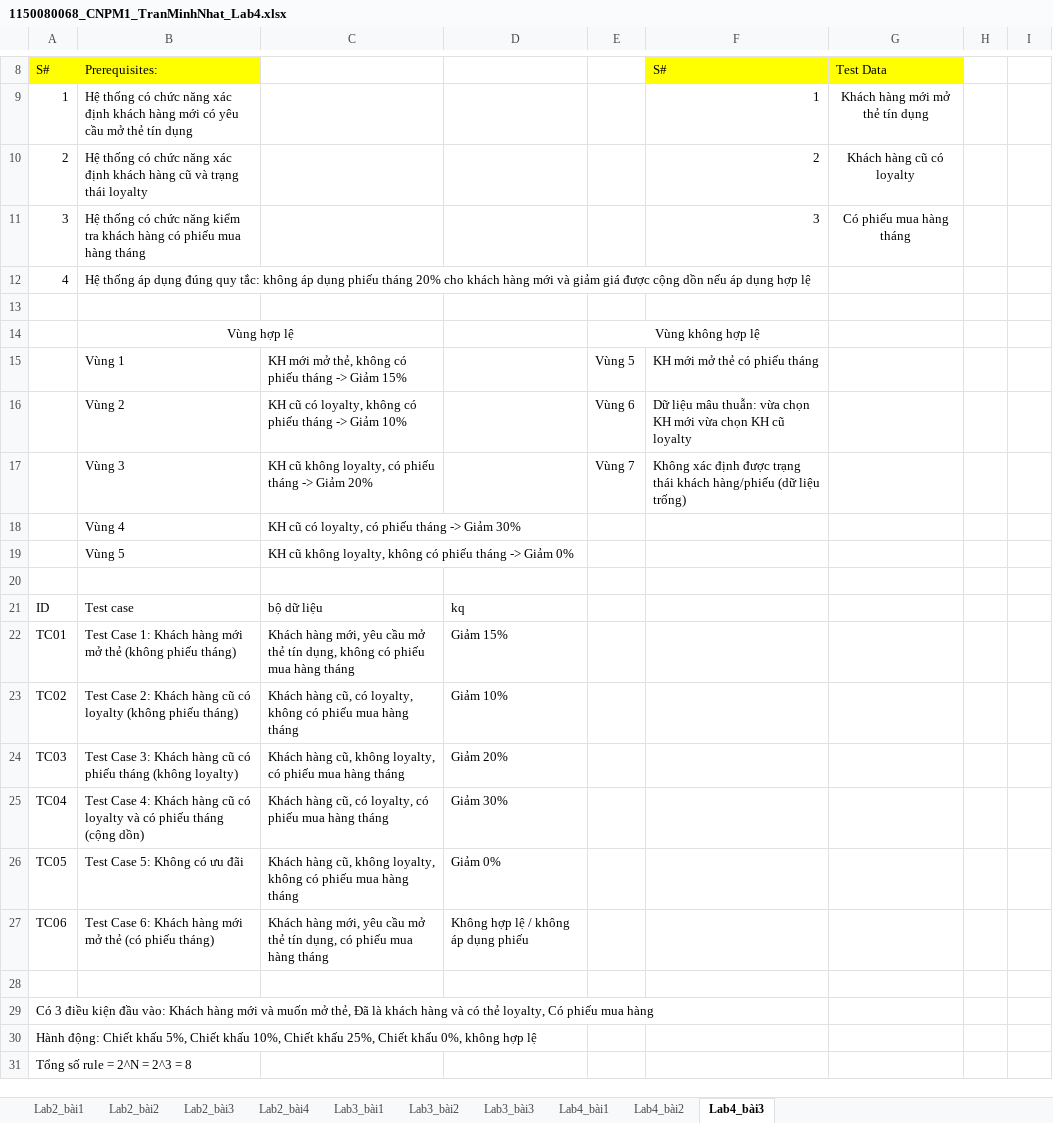
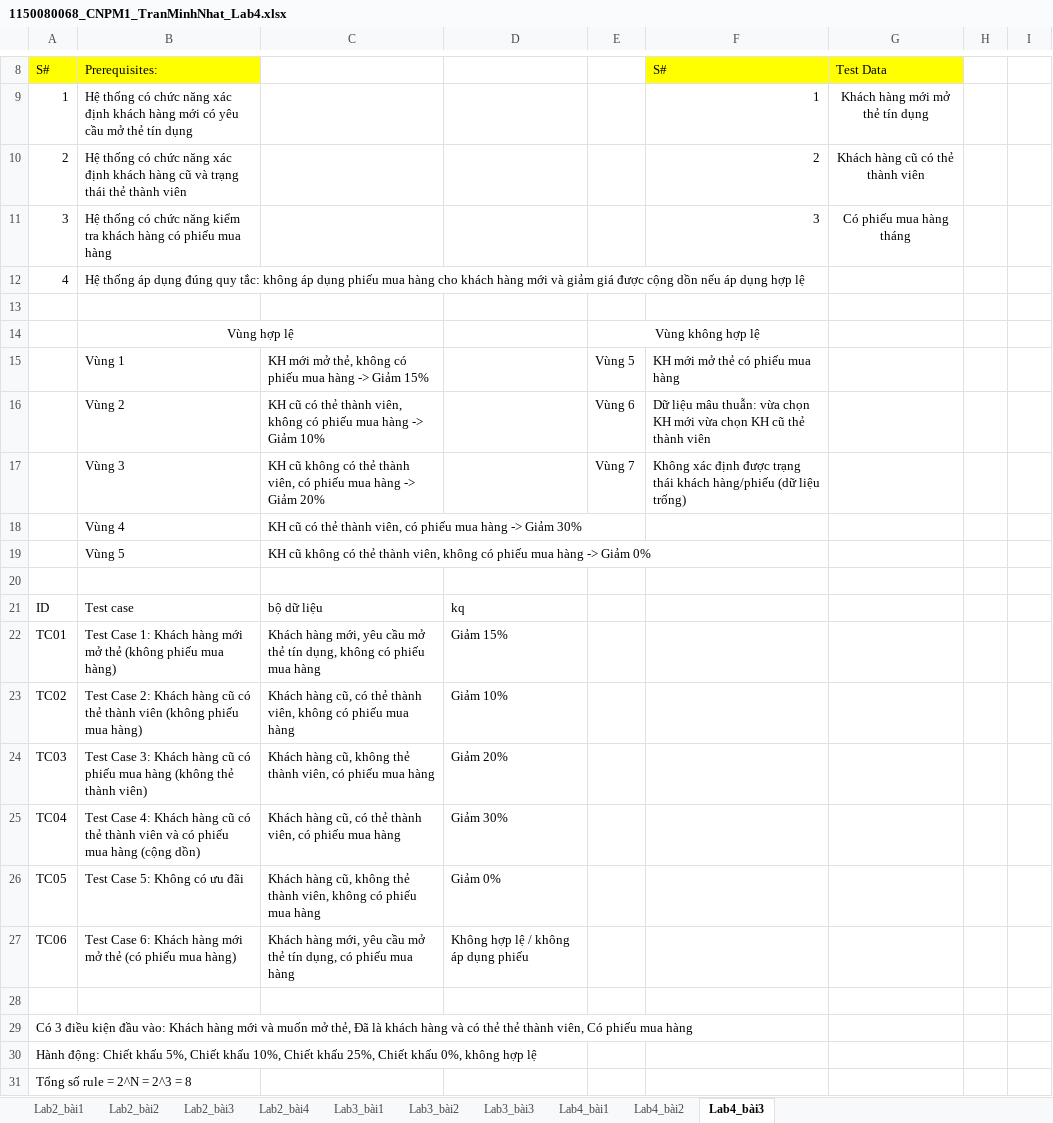
Before and after one commit to naht-jpg/1150080068_CNPM1_TranMinhNhat_KiemThuPhanMem, an Excel workbook: Lab3/1150080068_CNPM1_TranMinhNhat_Lab4.xlsx, sheet Lab4_bài3, drawn as a sheet; only a part is shown, gaps mark what is left out; values as stored, in another font and other column widths than the file's, no borders; the diff covers the shown part only; the diff names each change by its address in the sheet, - before the commit and + after, or states it on an @@ line.

Commit message:
bổ sung

```diff
--- a/Lab3/1150080068_CNPM1_TranMinhNhat_Lab4.xlsx (sheet Lab4_bài3)
+++ b/Lab3/1150080068_CNPM1_TranMinhNhat_Lab4.xlsx (sheet Lab4_bài3)
-B10: …trạng thái loyalty
+B10: …trạng thái thẻ thành viên
-G10: Khách hàng cũ có loyalty
+G10: Khách hàng cũ có thẻ thành viên
-B11: …mua hàng tháng
+B11: …mua hàng
-B12: …dụng phiếu tháng 20% cho khách…
+B12: …dụng phiếu mua hàng cho khách…
-C15: …có phiếu tháng -> Giảm…
+C15: …có phiếu mua hàng -> Giảm…
-F15: KH mới mở thẻ có phiếu tháng
+F15: KH mới mở thẻ có phiếu mua hàng
-C16: …cũ có loyalty, không có phiếu tháng -> Giảm…
+C16: …cũ có thẻ thành viên, không có phiếu mua hàng -> Giảm…
-F16: …KH cũ loyalty
+F16: …KH cũ thẻ thành viên
-C17: …cũ không loyalty, có phiếu tháng -> Giảm…
+C17: …cũ không có thẻ thành viên, có phiếu mua hàng -> Giảm…
-C18: …cũ có loyalty, có phiếu tháng -> Giảm…
+C18: …cũ có thẻ thành viên, có phiếu mua hàng -> Giảm…
-C19: …cũ không loyalty, không có phiếu tháng -> Giảm…
+C19: …cũ không có thẻ thành viên, không có phiếu mua hàng -> Giảm…
-B22: …(không phiếu tháng)
+B22: …(không phiếu mua hàng)
-C22: …mua hàng tháng
+C22: …mua hàng
-B23: …cũ có loyalty (không phiếu tháng)
+B23: …cũ có thẻ thành viên (không phiếu mua hàng)
-C23: …cũ, có loyalty, không có phiếu mua hàng tháng
+C23: …cũ, có thẻ thành viên, không có phiếu mua hàng
-B24: …có phiếu tháng (không loyalty)
+B24: …có phiếu mua hàng (không thẻ thành viên)
-C24: …cũ, không loyalty, có phiếu mua hàng tháng
+C24: …cũ, không thẻ thành viên, có phiếu mua hàng
-B25: …cũ có loyalty và có phiếu tháng (cộng dồn)
+B25: …cũ có thẻ thành viên và có phiếu mua hàng (cộng dồn)
-C25: …cũ, có loyalty, có phiếu mua hàng tháng
+C25: …cũ, có thẻ thành viên, có phiếu mua hàng
-C26: …cũ, không loyalty, không có phiếu mua hàng tháng
+C26: …cũ, không thẻ thành viên, không có phiếu mua hàng
-B27: …(có phiếu tháng)
+B27: …(có phiếu mua hàng)
-C27: …mua hàng tháng
+C27: …mua hàng
-A29: …có thẻ loyalty, Có phiếu…
+A29: …có thẻ thẻ thành viên, Có phiếu…
```
Also changed, not shown: 6 edited cells elsewhere in this sheet.
